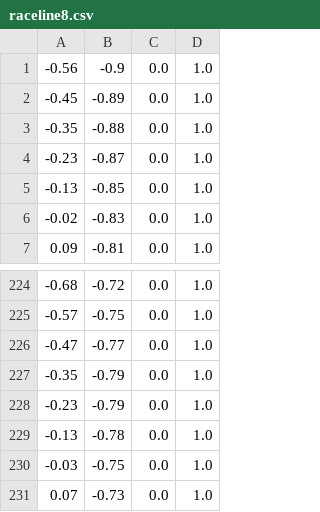
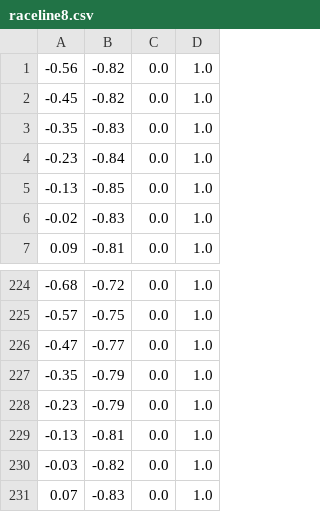
Before and after one commit to davidxiang101/race_ws, a CSV file: src/f1tenth_purepursuit/path/raceline8.csv, drawn as a sheet; only a part is shown, gaps mark what is left out.

```diff
--- a/src/f1tenth_purepursuit/path/raceline8.csv
+++ b/src/f1tenth_purepursuit/path/raceline8.csv
@@ -1,5 +1,5 @@
--0.56,-0.9,0.0,1.0
--0.45,-0.89,0.0,1.0
--0.35,-0.88,0.0,1.0
--0.23,-0.87,0.0,1.0
+-0.56,-0.82,0.0,1.0
+-0.45,-0.82,0.0,1.0
+-0.35,-0.83, 0.0,1.0
+-0.23,-0.84,0.0,1.0
 -0.13,-0.85,0.0,1.0
@@ -228,4 +228,4 @@
 -0.23,-0.79,0.0,1.0
--0.13,-0.78,0.0,1.0
--0.03,-0.75,0.0,1.0
-0.07,-0.73,0.0,1.0
+-0.13,-0.81,0.0,1.0
+-0.03,-0.82,0.0,1.0
+0.07,-0.83,0.0,1.0
```
Also changed, not shown: 4 other files.
